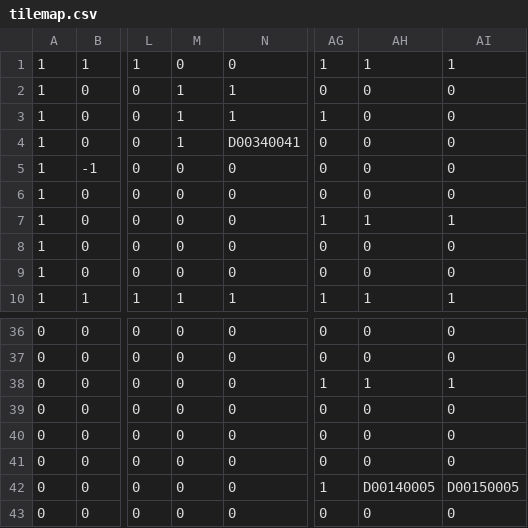
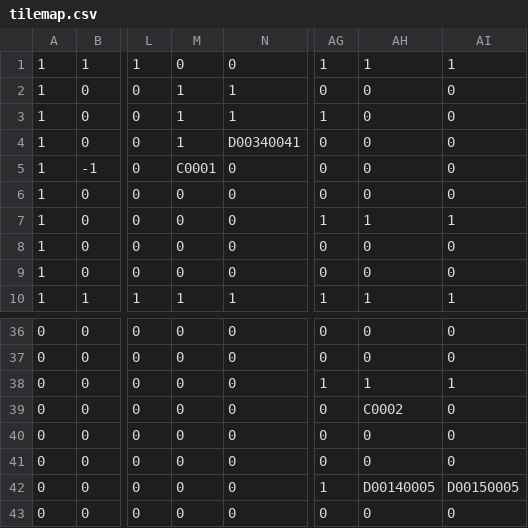
Before and after one commit to JM-Miller/Python-Game, a CSV file: tilemap.csv, drawn as a sheet; only a part is shown, gaps mark what is left out; the diff names each change by its address in the sheet, - before the commit and + after, or states it on an @@ line.

```diff
--- a/tilemap.csv
+++ b/tilemap.csv
-M5: 0
+M5: C0001
-AH39: 0
+AH39: C0002
```
Also changed, not shown: 6 other files.
